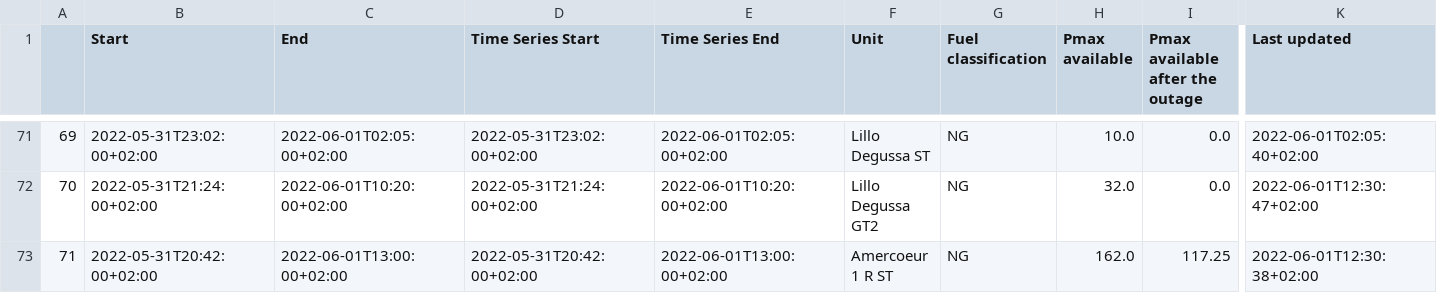
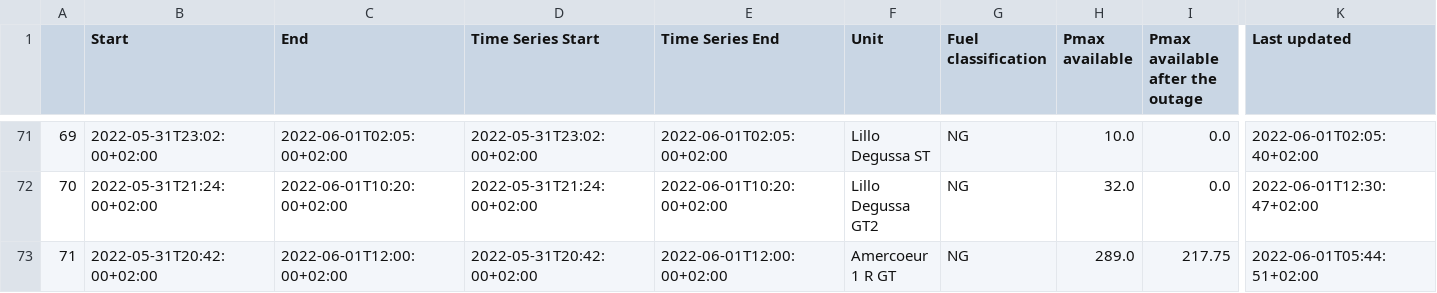
Before and after one commit to journinho/elia-opendata, a CSV file: Unplanned_unavailibilities.csv, drawn as a sheet; only a part is shown, gaps mark what is left out; the diff covers the shown part only; the diff names each change by its address in the sheet, - before the commit and + after, or states it on an @@ line.

Commit message:
Latest data: Sun Jul 24 12:01:06 UTC 2022

```diff
--- a/Unplanned_unavailibilities.csv
+++ b/Unplanned_unavailibilities.csv
-C73 (End): 2022-06-01T13:00:00+02:00
+C73 (End): 2022-06-01T12:00:00+02:00
-E73 (Time Series End): 2022-06-01T13:00:00+02:00
+E73 (Time Series End): 2022-06-01T12:00:00+02:00
-F73 (Unit): Amercoeur 1 R ST
+F73 (Unit): Amercoeur 1 R GT
-H73 (Pmax available): 162.0
+H73 (Pmax available): 289.0
-I73 (Pmax available after the outage): 117.25
+I73 (Pmax available after the outage): 217.75
-K73 (Last updated): 2022-06-01T12:30:38+02:00
+K73 (Last updated): 2022-06-01T05:44:51+02:00
```
Also changed, not shown: 26 edited cells elsewhere in this file.
